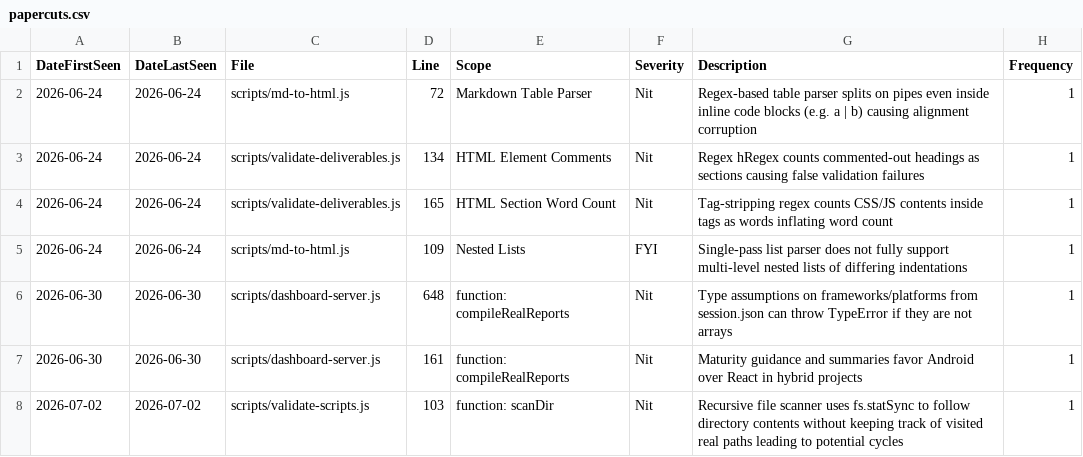
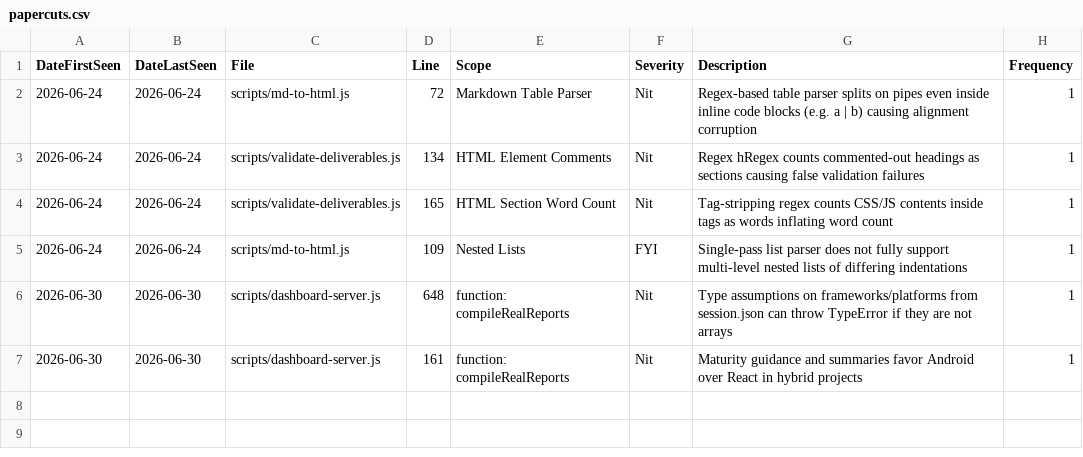
Before and after one commit to anjiera/repo-wizard, a CSV file: papercuts.csv, drawn as a sheet.

Commit message:
refactor(scan): resolve review findings, optimize traversal performance, and unify walkWorkspaceDir

```diff
--- a/papercuts.csv
+++ b/papercuts.csv
@@ -7,2 +7 @@ DateFirstSeen,DateLastSeen,File,Line,Scope,Severity,Description,Frequency
 2026-06-30,2026-06-30,scripts/dashboard-server.js,161,function: compileRealReports,Nit,Maturity guidance and summaries favor Android over React in hybrid projects,1
-2026-07-02,2026-07-02,scripts/validate-scripts.js,103,function: scanDir,Nit,Recursive file scanner uses fs.statSync to follow directory contents without keeping track of visited real paths leading to potential cycles,1
```
Also changed, not shown: 3 other files.
